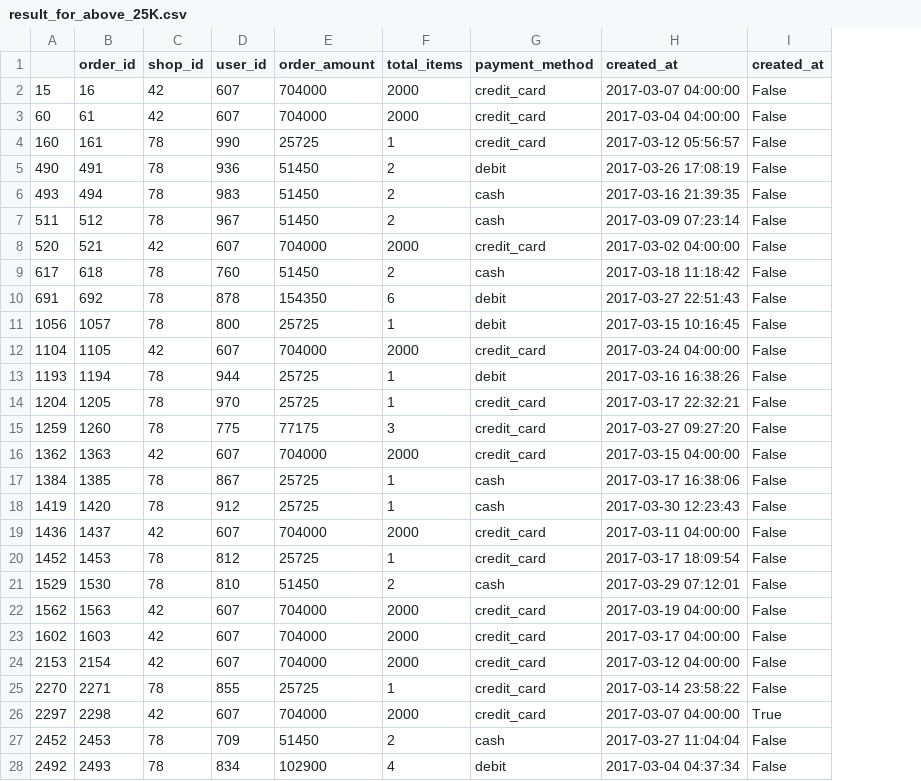
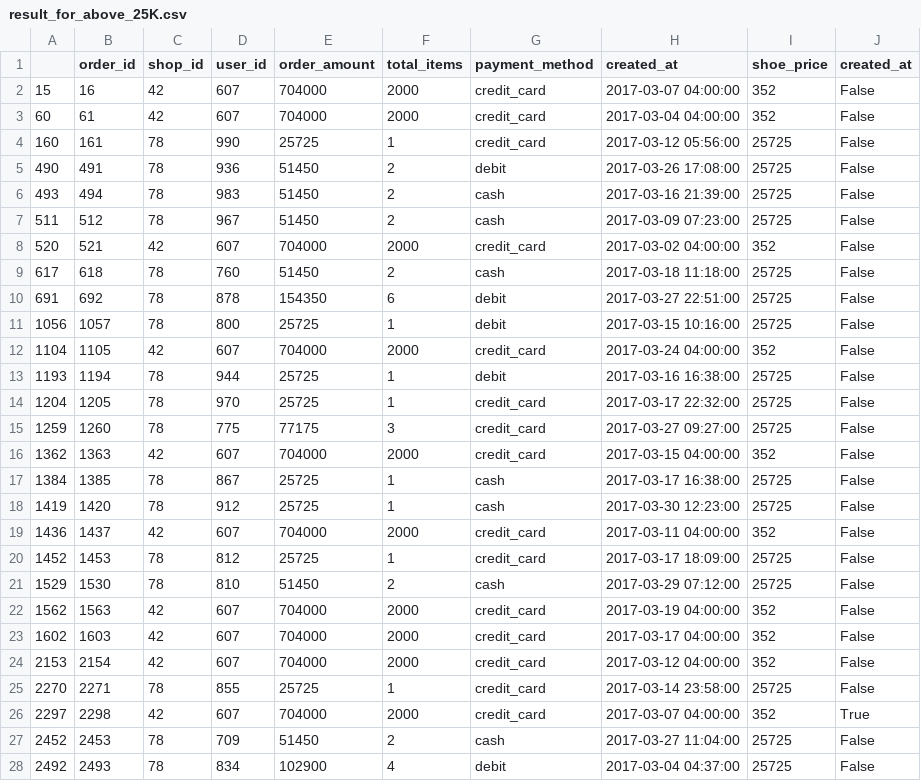
Before and after one commit to JQH84/Shopify-Challange-2022, a CSV file: RawData/result_for_above_25K.csv, drawn as a sheet; only a part is shown; the diff covers the shown part only; the diff names each change by its address in the sheet, - before the commit and + after, or states it on an @@ line.

```diff
--- a/RawData/result_for_above_25K.csv
+++ b/RawData/result_for_above_25K.csv
+column I (shoe_price), rows 2-28: 352 | 352 | 25725 | 25725 | 25725 | 25725 | 352 | 25725 | 25725 | 25725 | 352 | 25725 | 25725 | 25725 | 352 | 25725 | 25725 | 352 | 25725 | 25725 | 352 | 352 | 352 | 25725 | 352 | 25725 | 25725
-H4 (created_at): 2017-03-12 05:56:57
+H4 (created_at): 2017-03-12 05:56:00
-H5 (created_at): 2017-03-26 17:08:19
+H5 (created_at): 2017-03-26 17:08:00
-H6 (created_at): 2017-03-16 21:39:35
+H6 (created_at): 2017-03-16 21:39:00
-H7 (created_at): 2017-03-09 07:23:14
+H7 (created_at): 2017-03-09 07:23:00
-H9 (created_at): 2017-03-18 11:18:42
+H9 (created_at): 2017-03-18 11:18:00
-H10 (created_at): 2017-03-27 22:51:43
+H10 (created_at): 2017-03-27 22:51:00
-H11 (created_at): 2017-03-15 10:16:45
+H11 (created_at): 2017-03-15 10:16:00
-H13 (created_at): 2017-03-16 16:38:26
+H13 (created_at): 2017-03-16 16:38:00
-H14 (created_at): 2017-03-17 22:32:21
+H14 (created_at): 2017-03-17 22:32:00
-H15 (created_at): 2017-03-27 09:27:20
+H15 (created_at): 2017-03-27 09:27:00
-H17 (created_at): 2017-03-17 16:38:06
+H17 (created_at): 2017-03-17 16:38:00
-H18 (created_at): 2017-03-30 12:23:43
+H18 (created_at): 2017-03-30 12:23:00
-H20 (created_at): 2017-03-17 18:09:54
+H20 (created_at): 2017-03-17 18:09:00
-H21 (created_at): 2017-03-29 07:12:01
+H21 (created_at): 2017-03-29 07:12:00
-H25 (created_at): 2017-03-14 23:58:22
+H25 (created_at): 2017-03-14 23:58:00
-H27 (created_at): 2017-03-27 11:04:04
+H27 (created_at): 2017-03-27 11:04:00
-H28 (created_at): 2017-03-04 04:37:34
+H28 (created_at): 2017-03-04 04:37:00
```
Also changed, not shown: 27 edited cells elsewhere in this file, 3 other files.
